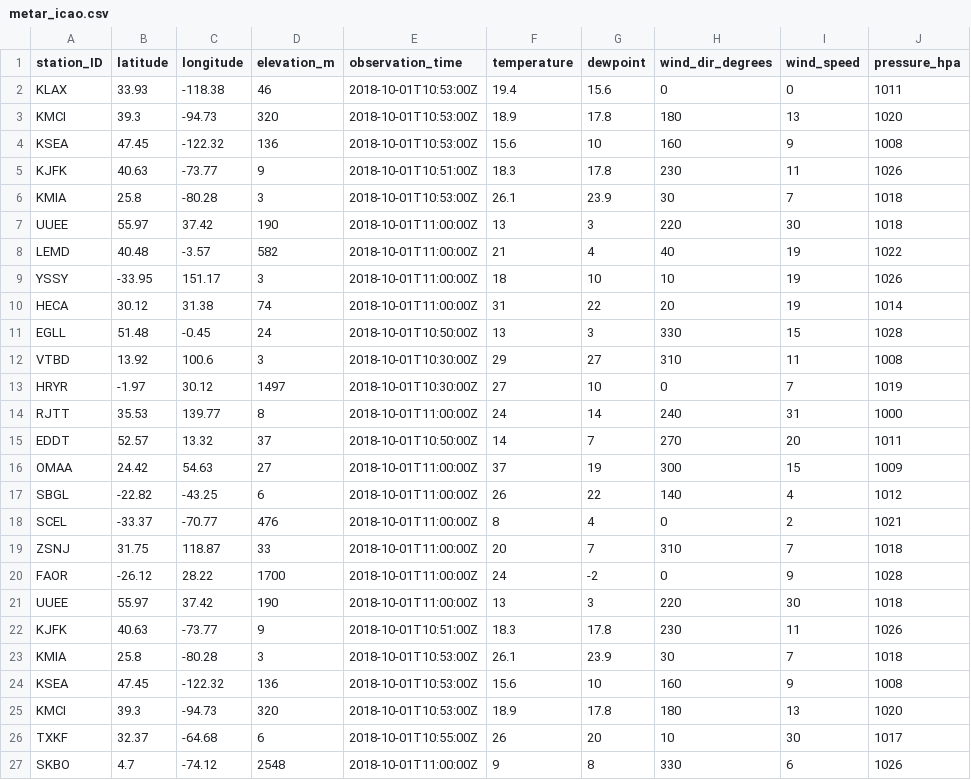
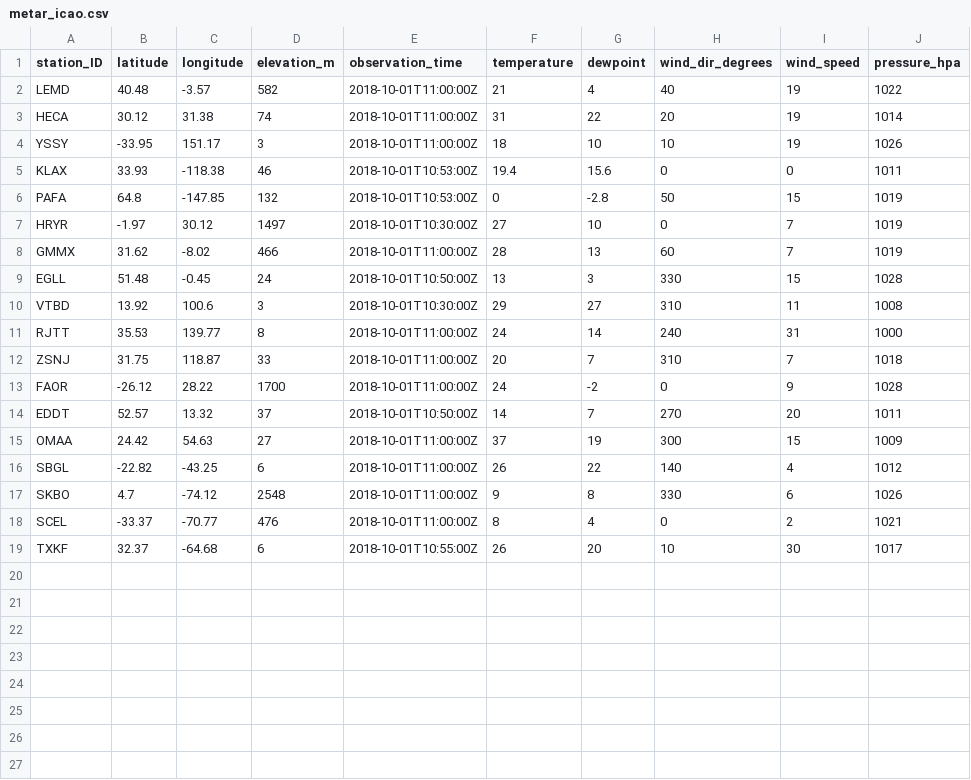
Before and after one commit to MDegener-HNE/GeoS4S, a CSV file: metar_icao.csv, drawn as a sheet.

Commit message:
Add metar_icao.csv

```diff
--- a/metar_icao.csv
+++ b/metar_icao.csv
@@ -1,15 +1,14 @@
 station_ID;latitude;longitude;elevation_m;observation_time;temperature;dewpoint;wind_dir_degrees;wind_speed;pressure_hpa
+LEMD;40.48;-3.57;582;2018-10-01T11:00:00Z;21;4;40;19;1022
+HECA;30.12;31.38;74;2018-10-01T11:00:00Z;31;22;20;19;1014
+YSSY;-33.95;151.17;3;2018-10-01T11:00:00Z;18;10;10;19;1026
 KLAX;33.93;-118.38;46;2018-10-01T10:53:00Z;19.4;15.6;0;0;1011
-KMCI;39.3;-94.73;320;2018-10-01T10:53:00Z;18.9;17.8;180;13;1020
-KSEA;47.45;-122.32;136;2018-10-01T10:53:00Z;15.6;10;160;9;1008
-KJFK;40.63;-73.77;9;2018-10-01T10:51:00Z;18.3;17.8;230;11;1026
-KMIA;25.8;-80.28;3;2018-10-01T10:53:00Z;26.1;23.9;30;7;1018
-UUEE;55.97;37.42;190;2018-10-01T11:00:00Z;13;3;220;30;1018
-LEMD;40.48;-3.57;582;2018-10-01T11:00:00Z;21;4;40;19;1022
-YSSY;-33.95;151.17;3;2018-10-01T11:00:00Z;18;10;10;19;1026
-HECA;30.12;31.38;74;2018-10-01T11:00:00Z;31;22;20;19;1014
+PAFA;64.8;-147.85;132;2018-10-01T10:53:00Z;0;-2.8;50;15;1019
+HRYR;-1.97;30.12;1497;2018-10-01T10:30:00Z;27;10;0;7;1019
+GMMX;31.62;-8.02;466;2018-10-01T11:00:00Z;28;13;60;7;1019
 EGLL;51.48;-0.45;24;2018-10-01T10:50:00Z;13;3;330;15;1028
 VTBD;13.92;100.6;3;2018-10-01T10:30:00Z;29;27;310;11;1008
-HRYR;-1.97;30.12;1497;2018-10-01T10:30:00Z;27;10;0;7;1019
 RJTT;35.53;139.77;8;2018-10-01T11:00:00Z;24;14;240;31;1000
+ZSNJ;31.75;118.87;33;2018-10-01T11:00:00Z;20;7;310;7;1018
+FAOR;-26.12;28.22;1700;2018-10-01T11:00:00Z;24;-2;0;9;1028
 EDDT;52.57;13.32;37;2018-10-01T10:50:00Z;14;7;270;20;1011
@@ -17,11 +16,4 @@ OMAA;24.42;54.63;27;2018-10-01T11:00:00Z;37;19;300;15;1009
 SBGL;-22.82;-43.25;6;2018-10-01T11:00:00Z;26;22;140;4;1012
+SKBO;4.7;-74.12;2548;2018-10-01T11:00:00Z;9;8;330;6;1026
 SCEL;-33.37;-70.77;476;2018-10-01T11:00:00Z;8;4;0;2;1021
-ZSNJ;31.75;118.87;33;2018-10-01T11:00:00Z;20;7;310;7;1018
-FAOR;-26.12;28.22;1700;2018-10-01T11:00:00Z;24;-2;0;9;1028
-UUEE;55.97;37.42;190;2018-10-01T11:00:00Z;13;3;220;30;1018
-KJFK;40.63;-73.77;9;2018-10-01T10:51:00Z;18.3;17.8;230;11;1026
-KMIA;25.8;-80.28;3;2018-10-01T10:53:00Z;26.1;23.9;30;7;1018
-KSEA;47.45;-122.32;136;2018-10-01T10:53:00Z;15.6;10;160;9;1008
-KMCI;39.3;-94.73;320;2018-10-01T10:53:00Z;18.9;17.8;180;13;1020
 TXKF;32.37;-64.68;6;2018-10-01T10:55:00Z;26;20;10;30;1017
-SKBO;4.7;-74.12;2548;2018-10-01T11:00:00Z;9;8;330;6;1026
```
